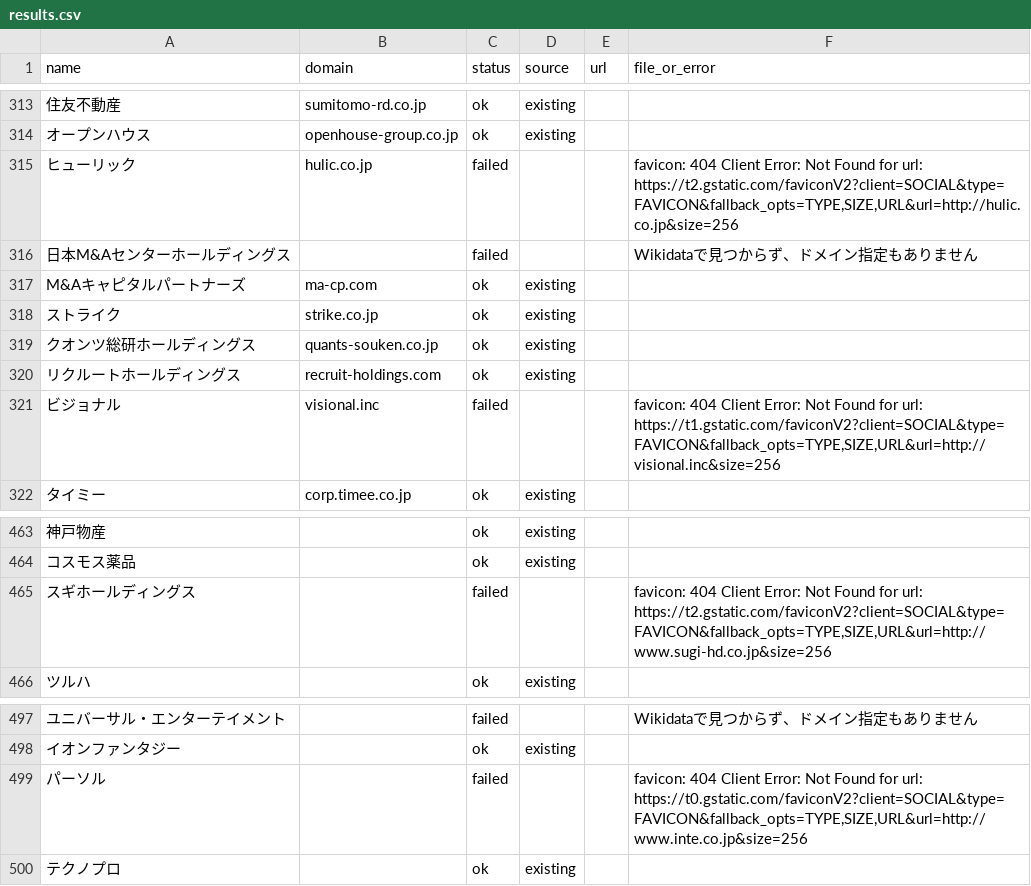
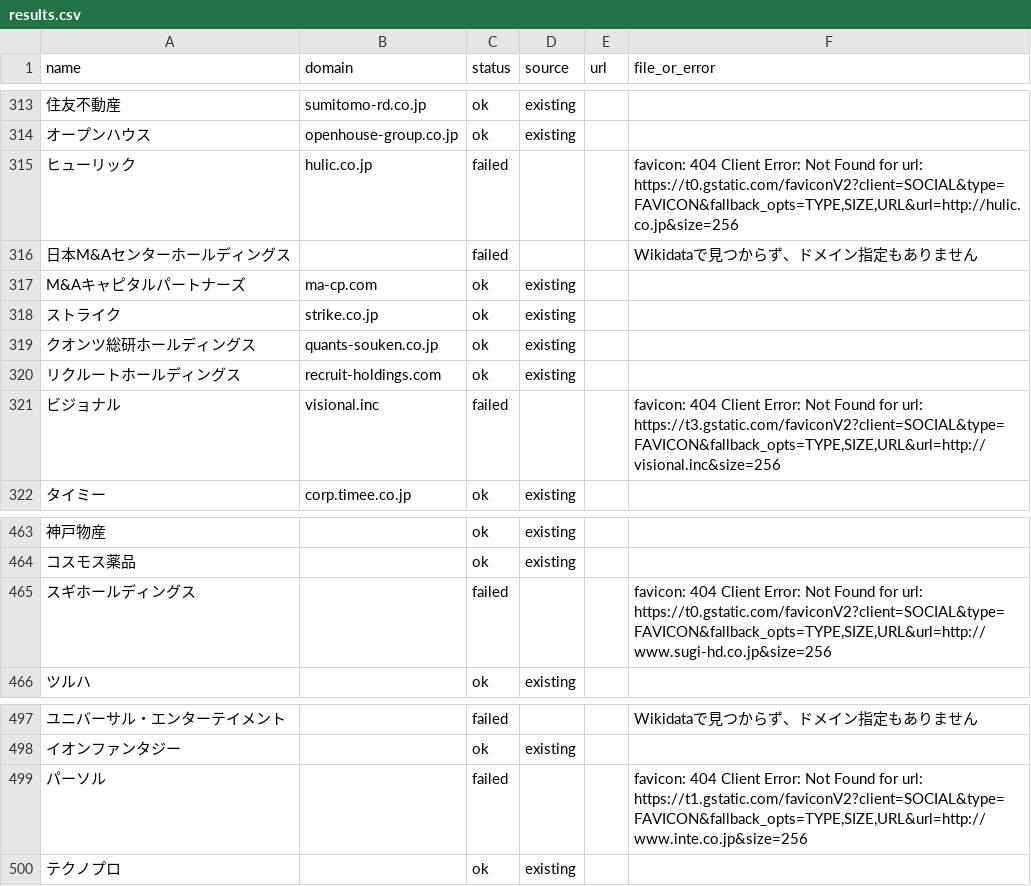
Before and after one commit to shiroin/earnings-table, a CSV file: logos/results.csv, drawn as a sheet; only a part is shown, gaps mark what is left out; the diff covers the shown part only; the diff names each change by its address in the sheet, - before the commit and + after, or states it on an @@ line.

```diff
--- a/logos/results.csv
+++ b/logos/results.csv
-F315 (file_or_error): …for url: https://t2.gstatic.com/faviconV2?client=SOCIAL&type=FAVICON&fallback_opts=TYPE,SIZE,URL&url=http://hulic.co.jp&size=256
+F315 (file_or_error): …for url: https://t0.gstatic.com/faviconV2?client=SOCIAL&type=FAVICON&fallback_opts=TYPE,SIZE,URL&url=http://hulic.co.jp&size=256
-F321 (file_or_error): …for url: https://t1.gstatic.com/faviconV2?client=SOCIAL&type=FAVICON&fallback_opts=TYPE,SIZE,URL&url=http://visional.inc&size=256
+F321 (file_or_error): …for url: https://t3.gstatic.com/faviconV2?client=SOCIAL&type=FAVICON&fallback_opts=TYPE,SIZE,URL&url=http://visional.inc&size=256
-F465 (file_or_error): …for url: https://t2.gstatic.com/faviconV2?client=SOCIAL&type=FAVICON&fallback_opts=TYPE,SIZE,URL&url=http://www.sugi-hd.co.jp&size=256
+F465 (file_or_error): …for url: https://t0.gstatic.com/faviconV2?client=SOCIAL&type=FAVICON&fallback_opts=TYPE,SIZE,URL&url=http://www.sugi-hd.co.jp&size=256
-F499 (file_or_error): …for url: https://t0.gstatic.com/faviconV2?client=SOCIAL&type=FAVICON&fallback_opts=TYPE,SIZE,URL&url=http://www.inte.co.jp&size=256
+F499 (file_or_error): …for url: https://t1.gstatic.com/faviconV2?client=SOCIAL&type=FAVICON&fallback_opts=TYPE,SIZE,URL&url=http://www.inte.co.jp&size=256
```
Also changed, not shown: 13 edited cells elsewhere in this file.
